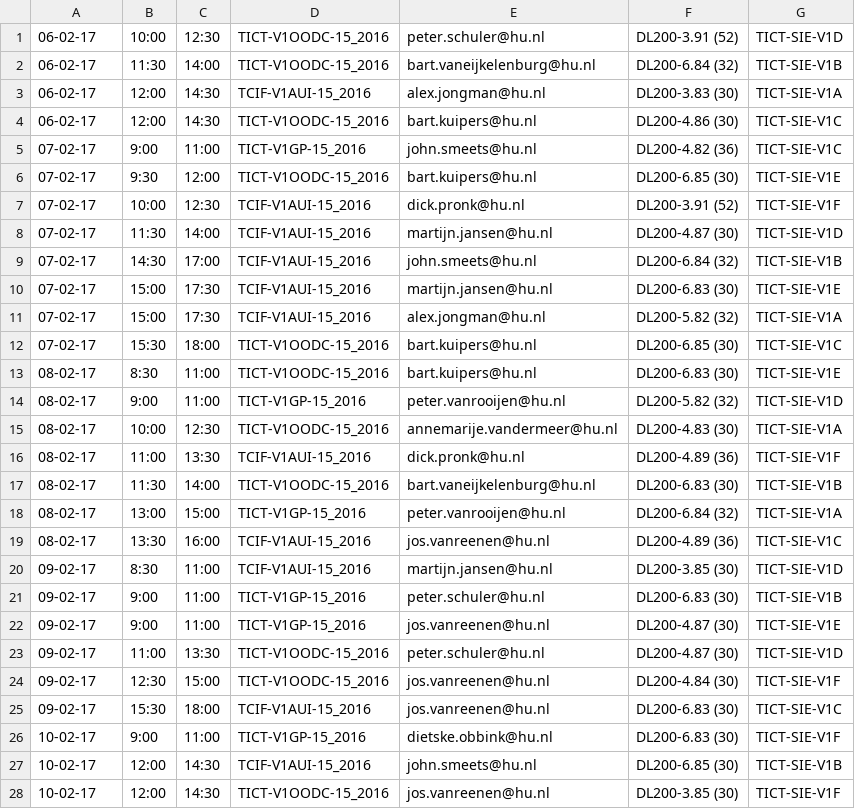
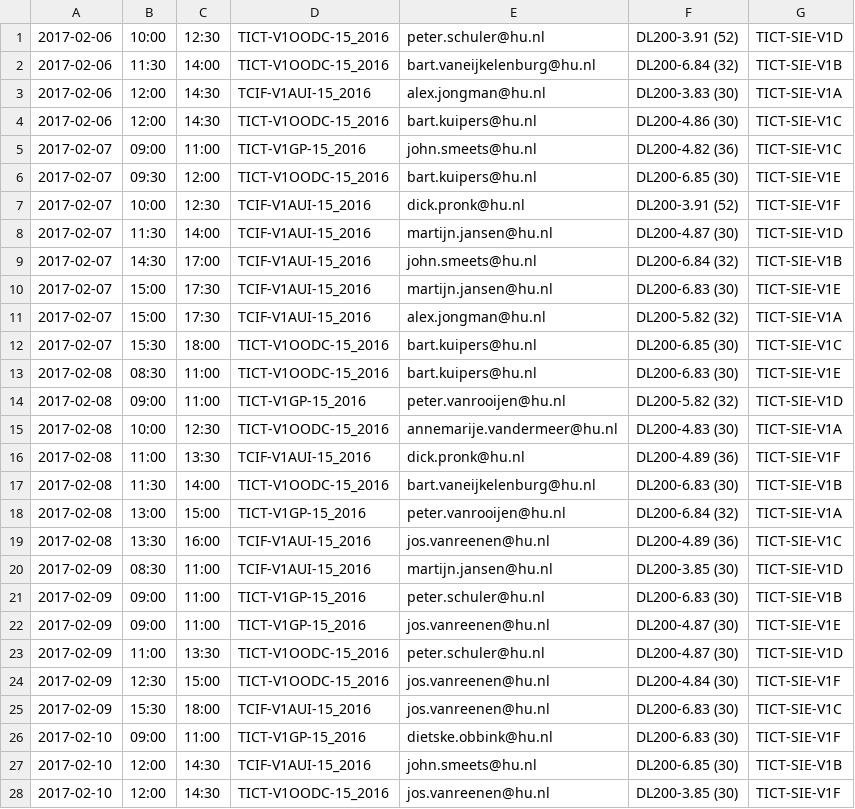
Before and after one commit to GP-PresentieSysteem/back-end, a CSV file: CSV/rooster.csv, drawn as a sheet; only a part is shown; the diff covers the shown part only.

```diff
--- a/CSV/rooster.csv
+++ b/CSV/rooster.csv
@@ -1,28 +1,28 @@
-06-02-17,10:00,12:30,TICT-V1OODC-15_2016,peter.schuler@hu.nl,DL200-3.91 (52),TICT-SIE-V1D
-06-02-17,11:30,14:00,TICT-V1OODC-15_2016,bart.vaneijkelenburg@hu.nl,DL200-6.84 (32),TICT-SIE-V1B
-06-02-17,12:00,14:30,TCIF-V1AUI-15_2016,alex.jongman@hu.nl,DL200-3.83 (30),TICT-SIE-V1A
-06-02-17,12:00,14:30,TICT-V1OODC-15_2016,bart.kuipers@hu.nl,DL200-4.86 (30),TICT-SIE-V1C
-07-02-17,9:00,11:00,TICT-V1GP-15_2016,john.smeets@hu.nl,DL200-4.82 (36),TICT-SIE-V1C
-07-02-17,9:30,12:00,TICT-V1OODC-15_2016,bart.kuipers@hu.nl,DL200-6.85 (30),TICT-SIE-V1E
-07-02-17,10:00,12:30,TCIF-V1AUI-15_2016,dick.pronk@hu.nl,DL200-3.91 (52),TICT-SIE-V1F
-07-02-17,11:30,14:00,TCIF-V1AUI-15_2016,martijn.jansen@hu.nl,DL200-4.87 (30),TICT-SIE-V1D
-07-02-17,14:30,17:00,TCIF-V1AUI-15_2016,john.smeets@hu.nl,DL200-6.84 (32),TICT-SIE-V1B
-07-02-17,15:00,17:30,TCIF-V1AUI-15_2016,martijn.jansen@hu.nl,DL200-6.83 (30),TICT-SIE-V1E
-07-02-17,15:00,17:30,TCIF-V1AUI-15_2016,alex.jongman@hu.nl,DL200-5.82 (32),TICT-SIE-V1A
-07-02-17,15:30,18:00,TICT-V1OODC-15_2016,bart.kuipers@hu.nl,DL200-6.85 (30),TICT-SIE-V1C
-08-02-17,8:30,11:00,TICT-V1OODC-15_2016,bart.kuipers@hu.nl,DL200-6.83 (30),TICT-SIE-V1E
-08-02-17,9:00,11:00,TICT-V1GP-15_2016,peter.vanrooijen@hu.nl,DL200-5.82 (32),TICT-SIE-V1D
-08-02-17,10:00,12:30,TICT-V1OODC-15_2016,annemarije.vandermeer@hu.nl,DL200-4.83 (30),TICT-SIE-V1A
-08-02-17,11:00,13:30,TCIF-V1AUI-15_2016,dick.pronk@hu.nl,DL200-4.89 (36),TICT-SIE-V1F
-08-02-17,11:30,14:00,TICT-V1OODC-15_2016,bart.vaneijkelenburg@hu.nl,DL200-6.83 (30),TICT-SIE-V1B
-08-02-17,13:00,15:00,TICT-V1GP-15_2016,peter.vanrooijen@hu.nl,DL200-6.84 (32),TICT-SIE-V1A
-08-02-17,13:30,16:00,TCIF-V1AUI-15_2016,jos.vanreenen@hu.nl,DL200-4.89 (36),TICT-SIE-V1C
-09-02-17,8:30,11:00,TCIF-V1AUI-15_2016,martijn.jansen@hu.nl,DL200-3.85 (30),TICT-SIE-V1D
-09-02-17,9:00,11:00,TICT-V1GP-15_2016,peter.schuler@hu.nl,DL200-6.83 (30),TICT-SIE-V1B
-09-02-17,9:00,11:00,TICT-V1GP-15_2016,jos.vanreenen@hu.nl,DL200-4.87 (30),TICT-SIE-V1E
-09-02-17,11:00,13:30,TICT-V1OODC-15_2016,peter.schuler@hu.nl,DL200-4.87 (30),TICT-SIE-V1D
-09-02-17,12:30,15:00,TICT-V1OODC-15_2016,jos.vanreenen@hu.nl,DL200-4.84 (30),TICT-SIE-V1F
-09-02-17,15:30,18:00,TCIF-V1AUI-15_2016,jos.vanreenen@hu.nl,DL200-6.83 (30),TICT-SIE-V1C
-10-02-17,9:00,11:00,TICT-V1GP-15_2016,dietske.obbink@hu.nl,DL200-6.83 (30),TICT-SIE-V1F
-10-02-17,12:00,14:30,TCIF-V1AUI-15_2016,john.smeets@hu.nl,DL200-6.85 (30),TICT-SIE-V1B
-10-02-17,12:00,14:30,TICT-V1OODC-15_2016,jos.vanreenen@hu.nl,DL200-3.85 (30),TICT-SIE-V1F
+2017-02-06,10:00,12:30,TICT-V1OODC-15_2016,peter.schuler@hu.nl,DL200-3.91 (52),TICT-SIE-V1D
+2017-02-06,11:30,14:00,TICT-V1OODC-15_2016,bart.vaneijkelenburg@hu.nl,DL200-6.84 (32),TICT-SIE-V1B
+2017-02-06,12:00,14:30,TCIF-V1AUI-15_2016,alex.jongman@hu.nl,DL200-3.83 (30),TICT-SIE-V1A
+2017-02-06,12:00,14:30,TICT-V1OODC-15_2016,bart.kuipers@hu.nl,DL200-4.86 (30),TICT-SIE-V1C
+2017-02-07,09:00,11:00,TICT-V1GP-15_2016,john.smeets@hu.nl,DL200-4.82 (36),TICT-SIE-V1C
+2017-02-07,09:30,12:00,TICT-V1OODC-15_2016,bart.kuipers@hu.nl,DL200-6.85 (30),TICT-SIE-V1E
+2017-02-07,10:00,12:30,TCIF-V1AUI-15_2016,dick.pronk@hu.nl,DL200-3.91 (52),TICT-SIE-V1F
+2017-02-07,11:30,14:00,TCIF-V1AUI-15_2016,martijn.jansen@hu.nl,DL200-4.87 (30),TICT-SIE-V1D
+2017-02-07,14:30,17:00,TCIF-V1AUI-15_2016,john.smeets@hu.nl,DL200-6.84 (32),TICT-SIE-V1B
+2017-02-07,15:00,17:30,TCIF-V1AUI-15_2016,martijn.jansen@hu.nl,DL200-6.83 (30),TICT-SIE-V1E
+2017-02-07,15:00,17:30,TCIF-V1AUI-15_2016,alex.jongman@hu.nl,DL200-5.82 (32),TICT-SIE-V1A
+2017-02-07,15:30,18:00,TICT-V1OODC-15_2016,bart.kuipers@hu.nl,DL200-6.85 (30),TICT-SIE-V1C
+2017-02-08,08:30,11:00,TICT-V1OODC-15_2016,bart.kuipers@hu.nl,DL200-6.83 (30),TICT-SIE-V1E
+2017-02-08,09:00,11:00,TICT-V1GP-15_2016,peter.vanrooijen@hu.nl,DL200-5.82 (32),TICT-SIE-V1D
+2017-02-08,10:00,12:30,TICT-V1OODC-15_2016,annemarije.vandermeer@hu.nl,DL200-4.83 (30),TICT-SIE-V1A
+2017-02-08,11:00,13:30,TCIF-V1AUI-15_2016,dick.pronk@hu.nl,DL200-4.89 (36),TICT-SIE-V1F
+2017-02-08,11:30,14:00,TICT-V1OODC-15_2016,bart.vaneijkelenburg@hu.nl,DL200-6.83 (30),TICT-SIE-V1B
+2017-02-08,13:00,15:00,TICT-V1GP-15_2016,peter.vanrooijen@hu.nl,DL200-6.84 (32),TICT-SIE-V1A
+2017-02-08,13:30,16:00,TCIF-V1AUI-15_2016,jos.vanreenen@hu.nl,DL200-4.89 (36),TICT-SIE-V1C
+2017-02-09,08:30,11:00,TCIF-V1AUI-15_2016,martijn.jansen@hu.nl,DL200-3.85 (30),TICT-SIE-V1D
+2017-02-09,09:00,11:00,TICT-V1GP-15_2016,peter.schuler@hu.nl,DL200-6.83 (30),TICT-SIE-V1B
+2017-02-09,09:00,11:00,TICT-V1GP-15_2016,jos.vanreenen@hu.nl,DL200-4.87 (30),TICT-SIE-V1E
+2017-02-09,11:00,13:30,TICT-V1OODC-15_2016,peter.schuler@hu.nl,DL200-4.87 (30),TICT-SIE-V1D
+2017-02-09,12:30,15:00,TICT-V1OODC-15_2016,jos.vanreenen@hu.nl,DL200-4.84 (30),TICT-SIE-V1F
+2017-02-09,15:30,18:00,TCIF-V1AUI-15_2016,jos.vanreenen@hu.nl,DL200-6.83 (30),TICT-SIE-V1C
+2017-02-10,09:00,11:00,TICT-V1GP-15_2016,dietske.obbink@hu.nl,DL200-6.83 (30),TICT-SIE-V1F
+2017-02-10,12:00,14:30,TCIF-V1AUI-15_2016,john.smeets@hu.nl,DL200-6.85 (30),TICT-SIE-V1B
+2017-02-10,12:00,14:30,TICT-V1OODC-15_2016,jos.vanreenen@hu.nl,DL200-3.85 (30),TICT-SIE-V1F
```
Also changed, not shown: 141 edited cells elsewhere in this file, 3 other files.
